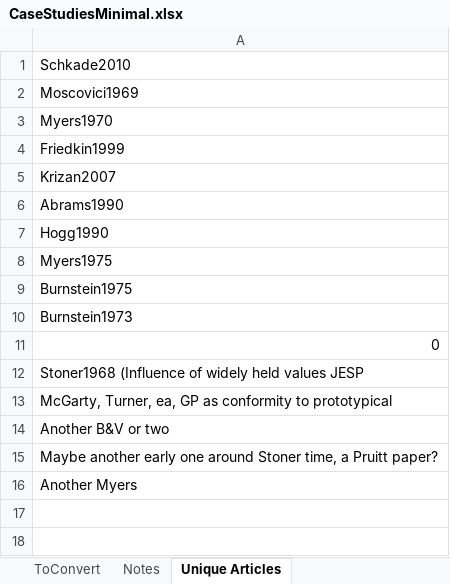
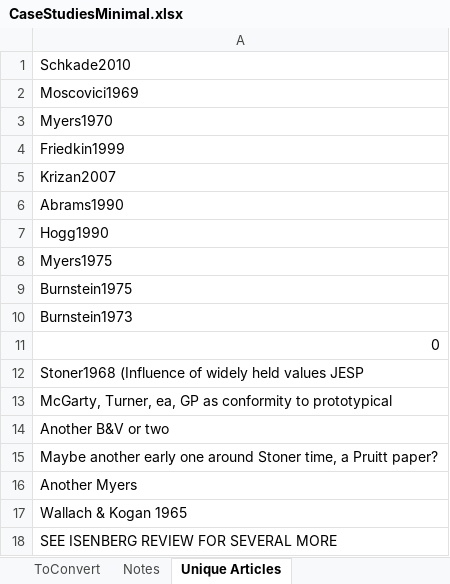
Before and after one commit to mt-digital/gp-statmod, an Excel workbook: GroupPolarizationStatmod/data/CaseStudiesMinimal.xlsx, sheet Unique Articles, drawn as a sheet; values as stored, in another font and other column widths than the file's, no borders; the diff names each change by its address in the sheet, - before the commit and + after, or states it on an @@ line.

```diff
--- a/GroupPolarizationStatmod/data/CaseStudiesMinimal.xlsx (sheet Unique Articles)
+++ b/GroupPolarizationStatmod/data/CaseStudiesMinimal.xlsx (sheet Unique Articles)
+row 17: Wallach & Kogan 1965
+row 18: SEE ISENBERG REVIEW FOR SEVERAL MORE
```
Also changed, not shown: sheet CaseStudiesMinimal, sheet Notes, other sheet tabs, formulas that keep their value, 6 other files.
